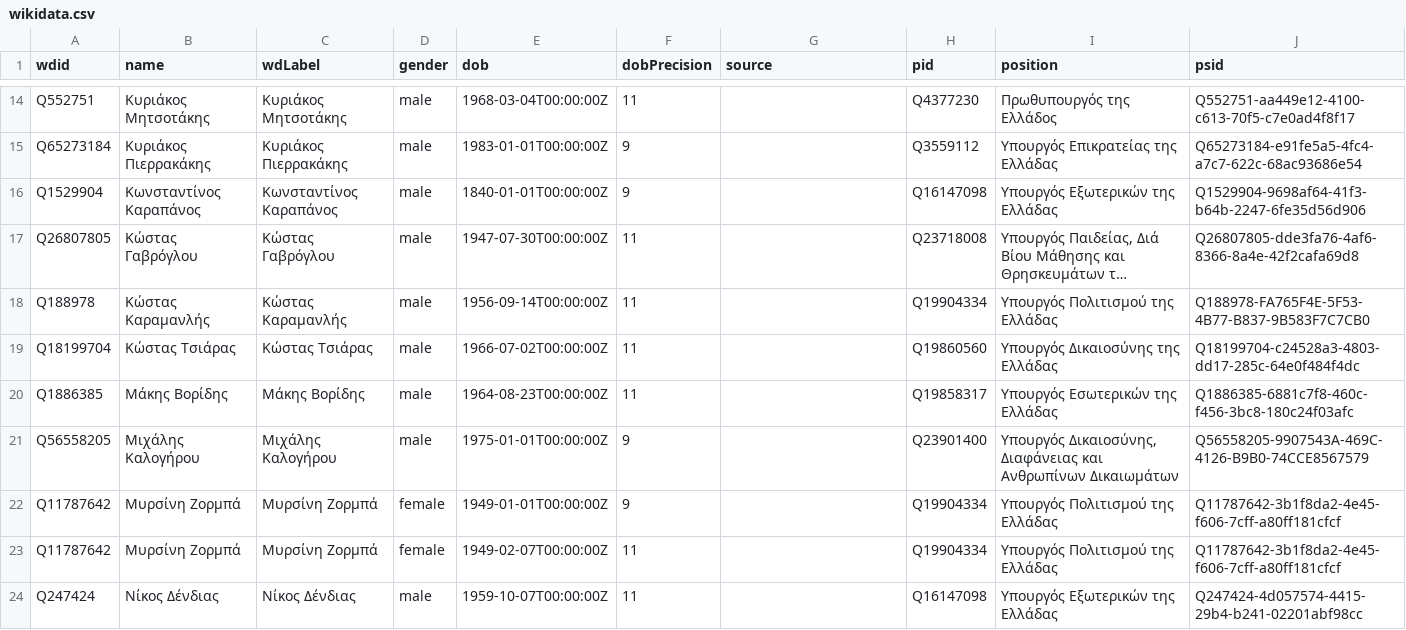
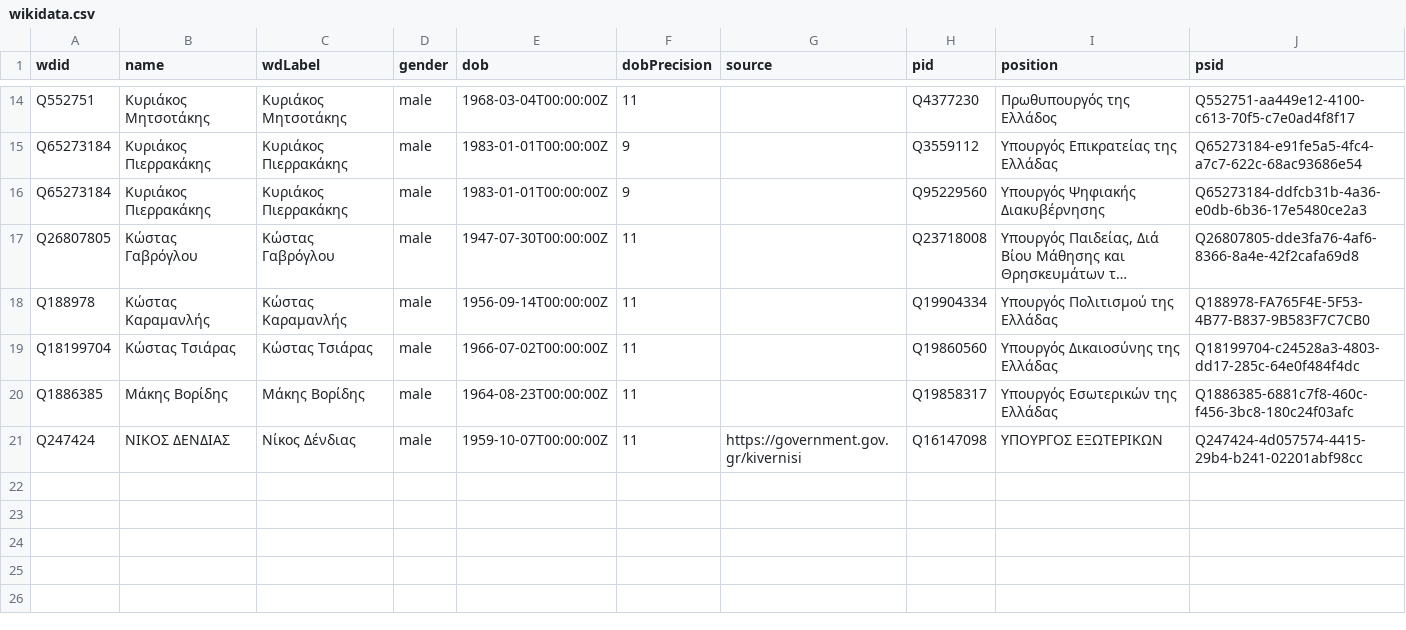
Before and after one commit to every-politician-scrapers/greece-cabinet, a CSV file: data/wikidata.csv, drawn as a sheet; only a part is shown, gaps mark what is left out; long unchanged cells end in …; removed rows and columns are numbered as before the commit, all else as after; the diff names each change by its address in the sheet, - before the commit and + after, or states it on an @@ line.

Commit message:
refresh data

```diff
--- a/data/wikidata.csv
+++ b/data/wikidata.csv
-row 16: Q1529904 | Κωνσταντίνος Καραπάνος | Κωνσταντίνος Καραπάνος | male | 1840-01-01T00:00:00Z | 9 |  | Q16147098 | Υπουργός Εξωτερικών της Ελλάδας | Q1529904-9698af64-41f3-b64b-2247-6fe35d56d906
+row 16: Q65273184 | Κυριάκος Πιερρακάκης | Κυριάκος Πιερρακάκης | male | 1983-01-01T00:00:00Z | 9 |  | Q95229560 | Υπουργός Ψηφιακής Διακυβέρνησης | Q65273184-ddfcb31b-4a36-e0db-6b36-17e5480ce2a3
-row 21: Q56558205 | Μιχάλης Καλογήρου | Μιχάλης Καλογήρου | male | 1975-01-01T00:00:00Z | 9 |  | Q23901400 | Υπουργός Δικαιοσύνης, Διαφάνειας και Ανθρωπίνων Δικαιωμάτων | Q56558205-9907543A-469C-4126-B9B0-74CCE8567579
-row 22: Q11787642 | Μυρσίνη Ζορμπά | Μυρσίνη Ζορμπά | female | 1949-01-01T00:00:00Z | 9 |  | Q19904334 | Υπουργός Πολιτισμού της Ελλάδας | Q11787642-3b1f8da2-4e45-f606-7cff-a80ff181cfcf
-row 23: Q11787642 | Μυρσίνη Ζορμπά | Μυρσίνη Ζορμπά | female | 1949-02-07T00:00:00Z | 11 |  | Q19904334 | Υπουργός Πολιτισμού της Ελλάδας | Q11787642-3b1f8da2-4e45-f606-7cff-a80ff181cfcf
-B21 (name): Νίκος Δένδιας
+B21 (name): ΝΙΚΟΣ ΔΕΝΔΙΑΣ
-G21 (source): (empty)
+G21 (source): https://government.gov.gr/kivernisi
-I21 (position): Υπουργός Εξωτερικών της Ελλάδας
+I21 (position): ΥΠΟΥΡΓΟΣ ΕΞΩΤΕΡΙΚΩΝ
```
Also changed, not shown: data/diff.csv.
